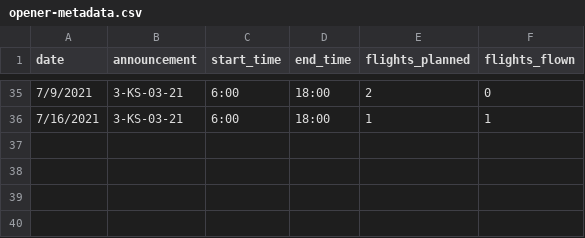
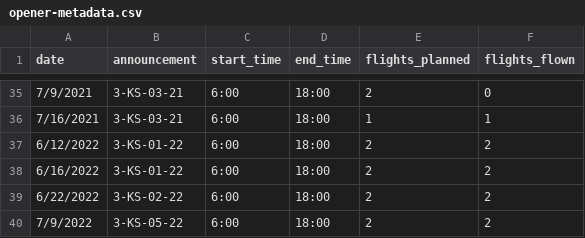
Before and after one commit to bstaton1/KuskoHarvData, a CSV file: data-raw/opener-metadata.csv, drawn as a sheet; only a part is shown, gaps mark what is left out; the diff names each change by its address in the sheet, - before the commit and + after, or states it on an @@ line.

Commit message:
Update the opener meta data to include 2022 drift openers

```diff
--- a/data-raw/opener-metadata.csv
+++ b/data-raw/opener-metadata.csv
+row 37: 6/12/2022 | 3-KS-01-22 | 6:00 | 18:00 | 2 | 2
+row 38: 6/16/2022 | 3-KS-01-22 | 6:00 | 18:00 | 2 | 2
+row 39: 6/22/2022 | 3-KS-02-22 | 6:00 | 18:00 | 2 | 2
+row 40: 7/9/2022 | 3-KS-05-22 | 6:00 | 18:00 | 2 | 2
```
